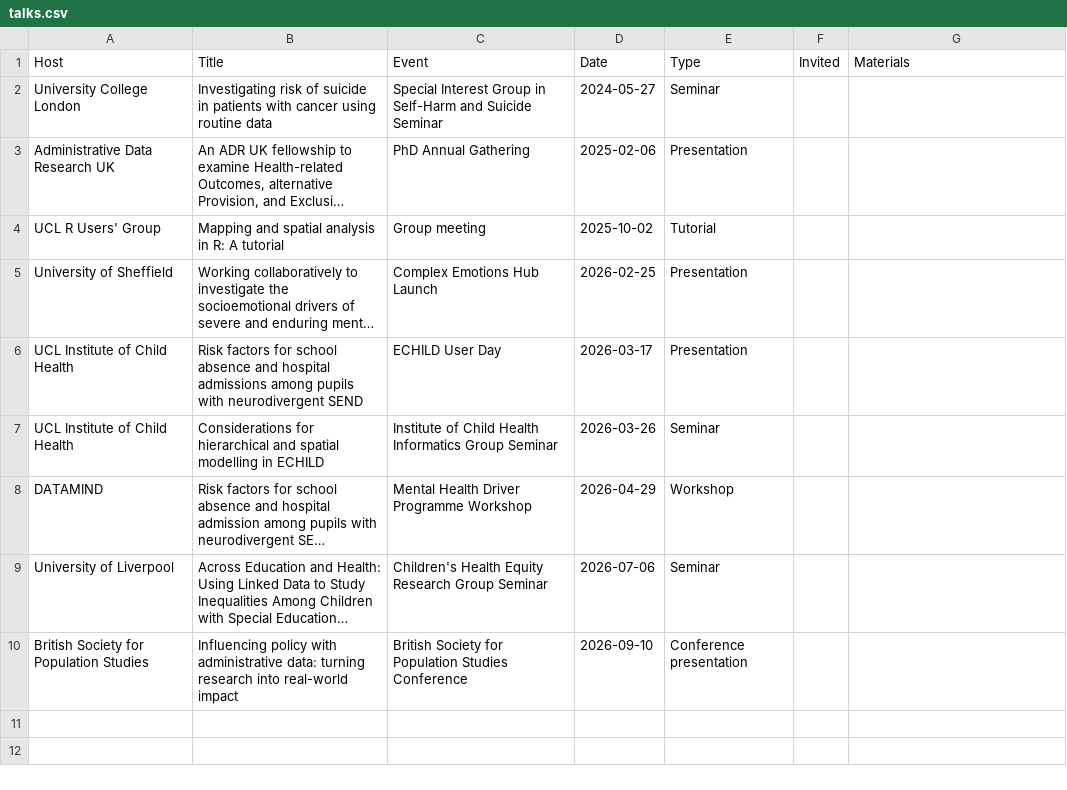
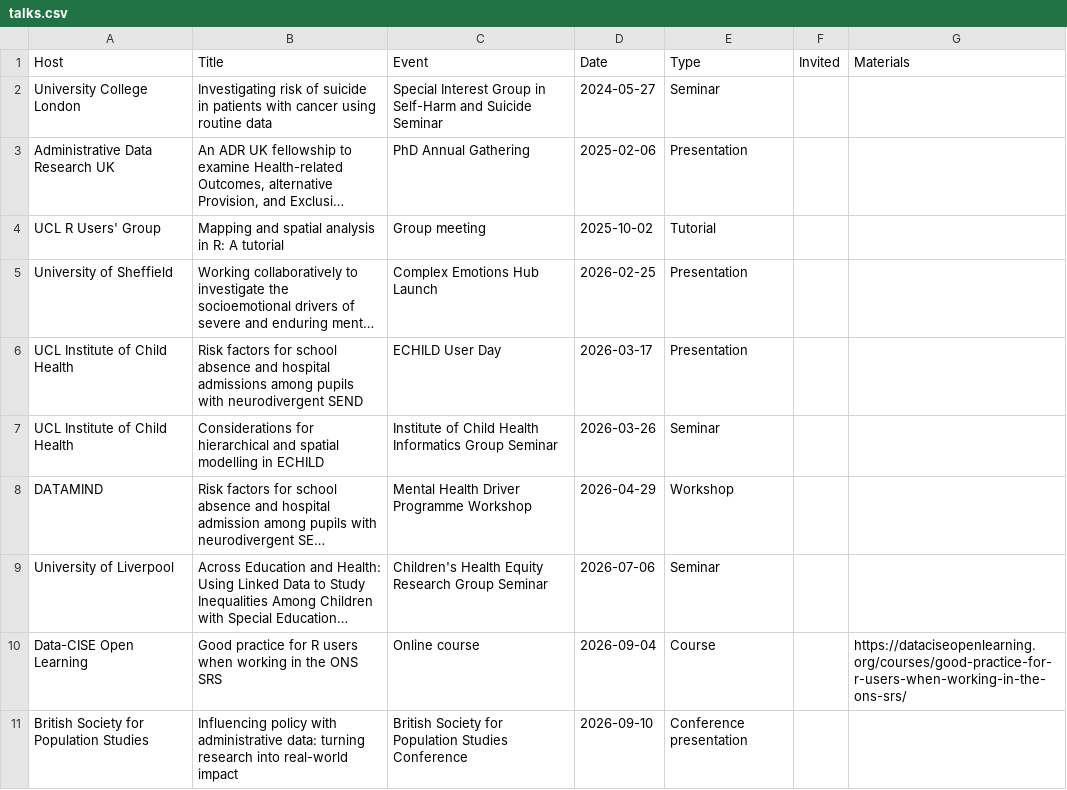
Before and after one commit to yangjustinc/yangjustinc-blogdown, a CSV file: data/site/talks.csv, drawn as a sheet; long unchanged cells end in …; the diff names each change by its address in the sheet, - before the commit and + after, or states it on an @@ line.

Commit message:
Add ONS SRS R good practice course

```diff
--- a/data/site/talks.csv
+++ b/data/site/talks.csv
+row 10: Data-CISE Open Learning | Good practice for R users when working in the ONS SRS | Online course | 2026-09-04 | Course |  | https://dataciseopenlearning.org/courses/good-practice-for-r-users-when-working-in-the-ons-srs/
```
